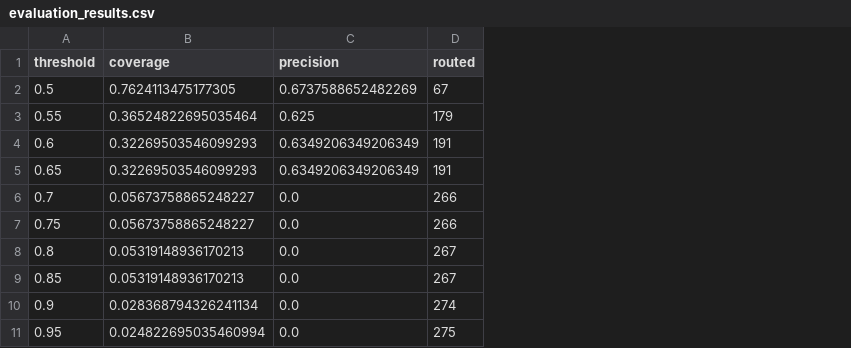
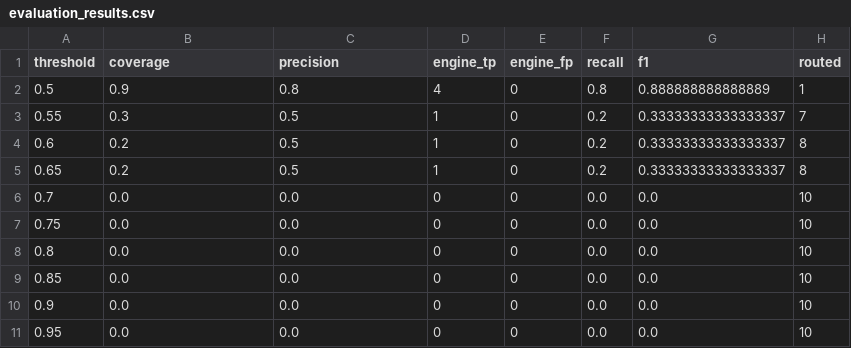
Before and after one commit to umaritics/halite, a CSV file: docs/evaluation_results.csv, drawn as a sheet; addresses are those after the commit; the diff names each change by its address in the sheet, - before the commit and + after, or states it on an @@ line.

Commit message:
E1: Re-run evaluation and update docs

```diff
--- a/docs/evaluation_results.csv
+++ b/docs/evaluation_results.csv
+column D (engine_tp), rows 2-11: 4 | 1 | 1 | 1 | 0 | 0 | 0 | 0 | 0 | 0
+column E (engine_fp), rows 2-11: all 0
+column F (recall), rows 2-11: 0.8 | 0.2 | 0.2 | 0.2 | 0.0 | 0.0 | 0.0 | 0.0 | 0.0 | 0.0
+column G (f1), rows 2-11: 0.888888888888889 | 0.33333333333333337 | 0.33333333333333337 | 0.33333333333333337 | 0.0 | 0.0 | 0.0 | 0.0 | 0.0 | 0.0
-B2 (coverage): 0.7624113475177305
+B2 (coverage): 0.9
-C2 (precision): 0.6737588652482269
+C2 (precision): 0.8
-H2 (routed): 67
+H2 (routed): 1
-B3 (coverage): 0.36524822695035464
+B3 (coverage): 0.3
-C3 (precision): 0.625
+C3 (precision): 0.5
-H3 (routed): 179
+H3 (routed): 7
-B4:B5 (coverage): 0.32269503546099293
+B4:B5 (coverage): 0.2
-C4:C5 (precision): 0.6349206349206349
+C4:C5 (precision): 0.5
-H4:H5 (routed): 191
+H4:H5 (routed): 8
-B6:B7 (coverage): 0.05673758865248227
+B6:B7 (coverage): 0.0
-H6:H7 (routed): 266
+H6:H7 (routed): 10
-B8:B9 (coverage): 0.05319148936170213
+B8:B9 (coverage): 0.0
-H8:H9 (routed): 267
+H8:H9 (routed): 10
-B10 (coverage): 0.028368794326241134
+B10 (coverage): 0.0
-H10 (routed): 274
+H10 (routed): 10
-B11 (coverage): 0.024822695035460994
+B11 (coverage): 0.0
-H11 (routed): 275
+H11 (routed): 10
```
Also changed, not shown: 2 other files.
